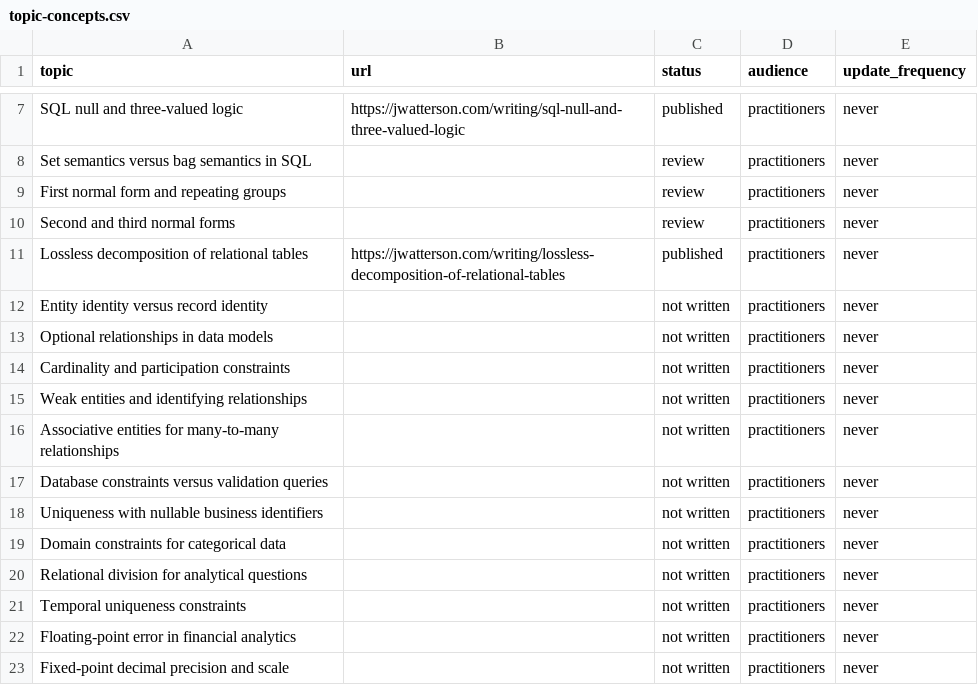
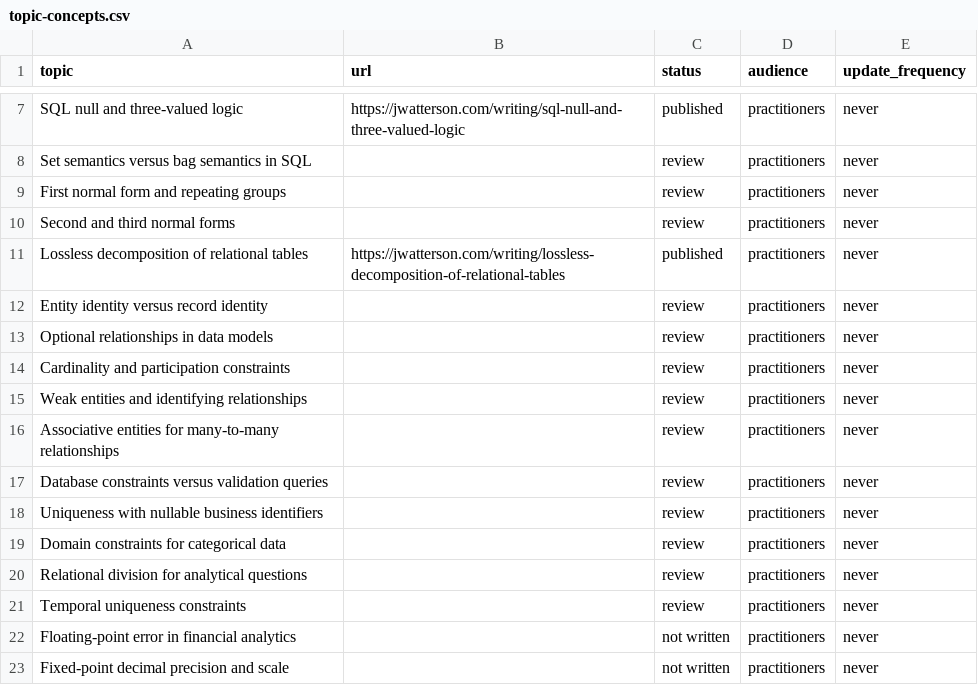
Before and after one commit to j-watterson/portfolio-website, a CSV file: scripts/topic-concepts.csv, drawn as a sheet; only a part is shown, gaps mark what is left out.

```diff
--- a/scripts/topic-concepts.csv
+++ b/scripts/topic-concepts.csv
@@ -11,12 +11,12 @@ Second and third normal forms,,review,practitioners,never
 Lossless decomposition of relational tables,https://jwatterson.com/writing/lossless-decomposition-of-relational-tables,published,practitioners,never
-Entity identity versus record identity,,not written,practitioners,never
-Optional relationships in data models,,not written,practitioners,never
-Cardinality and participation constraints,,not written,practitioners,never
-Weak entities and identifying relationships,,not written,practitioners,never
-Associative entities for many-to-many relationships,,not written,practitioners,never
-Database constraints versus validation queries,,not written,practitioners,never
-Uniqueness with nullable business identifiers,,not written,practitioners,never
-Domain constraints for categorical data,,not written,practitioners,never
-Relational division for analytical questions,,not written,practitioners,never
-Temporal uniqueness constraints,,not written,practitioners,never
+Entity identity versus record identity,,review,practitioners,never
+Optional relationships in data models,,review,practitioners,never
+Cardinality and participation constraints,,review,practitioners,never
+Weak entities and identifying relationships,,review,practitioners,never
+Associative entities for many-to-many relationships,,review,practitioners,never
+Database constraints versus validation queries,,review,practitioners,never
+Uniqueness with nullable business identifiers,,review,practitioners,never
+Domain constraints for categorical data,,review,practitioners,never
+Relational division for analytical questions,,review,practitioners,never
+Temporal uniqueness constraints,,review,practitioners,never
 Floating-point error in financial analytics,,not written,practitioners,never
```
Also changed, not shown: 2 other files.
